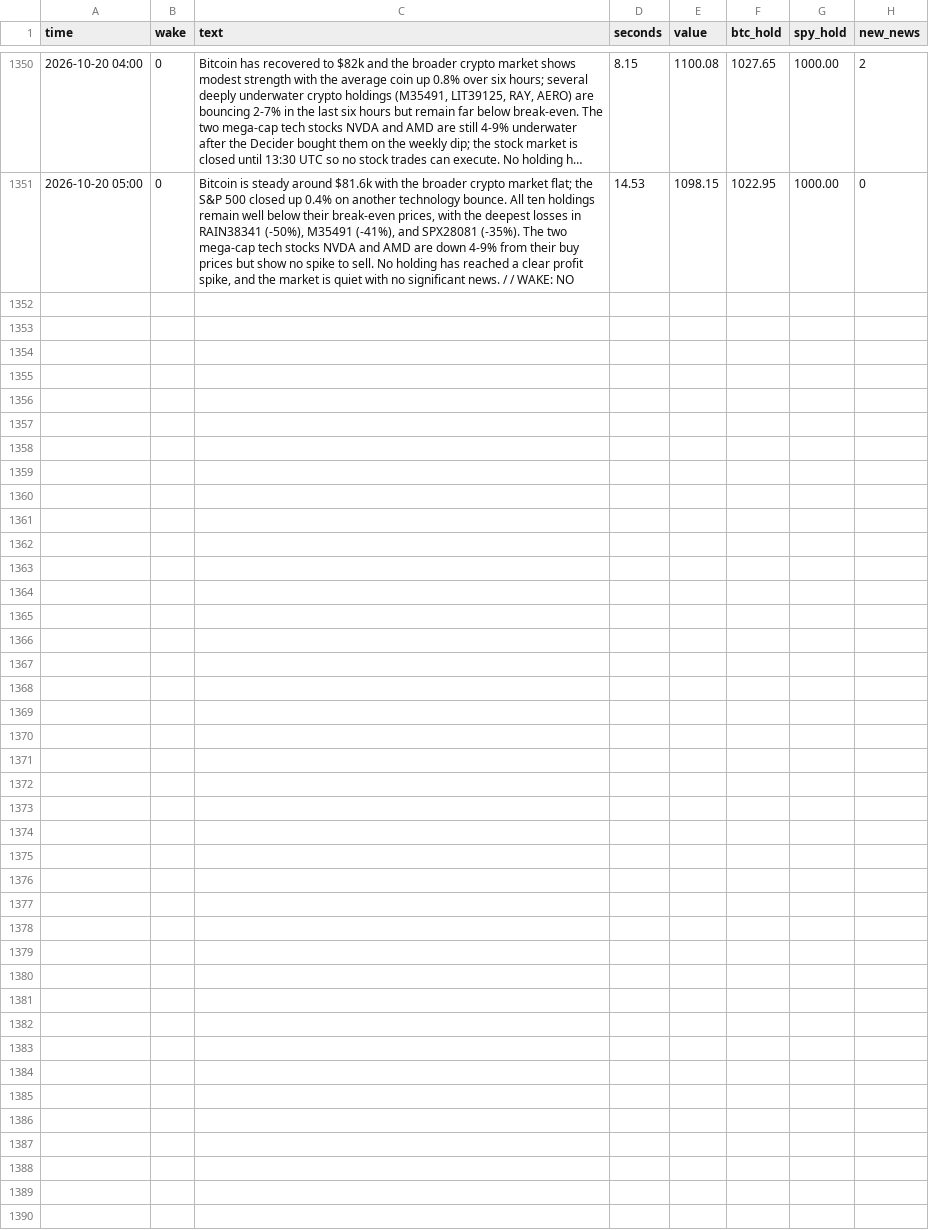
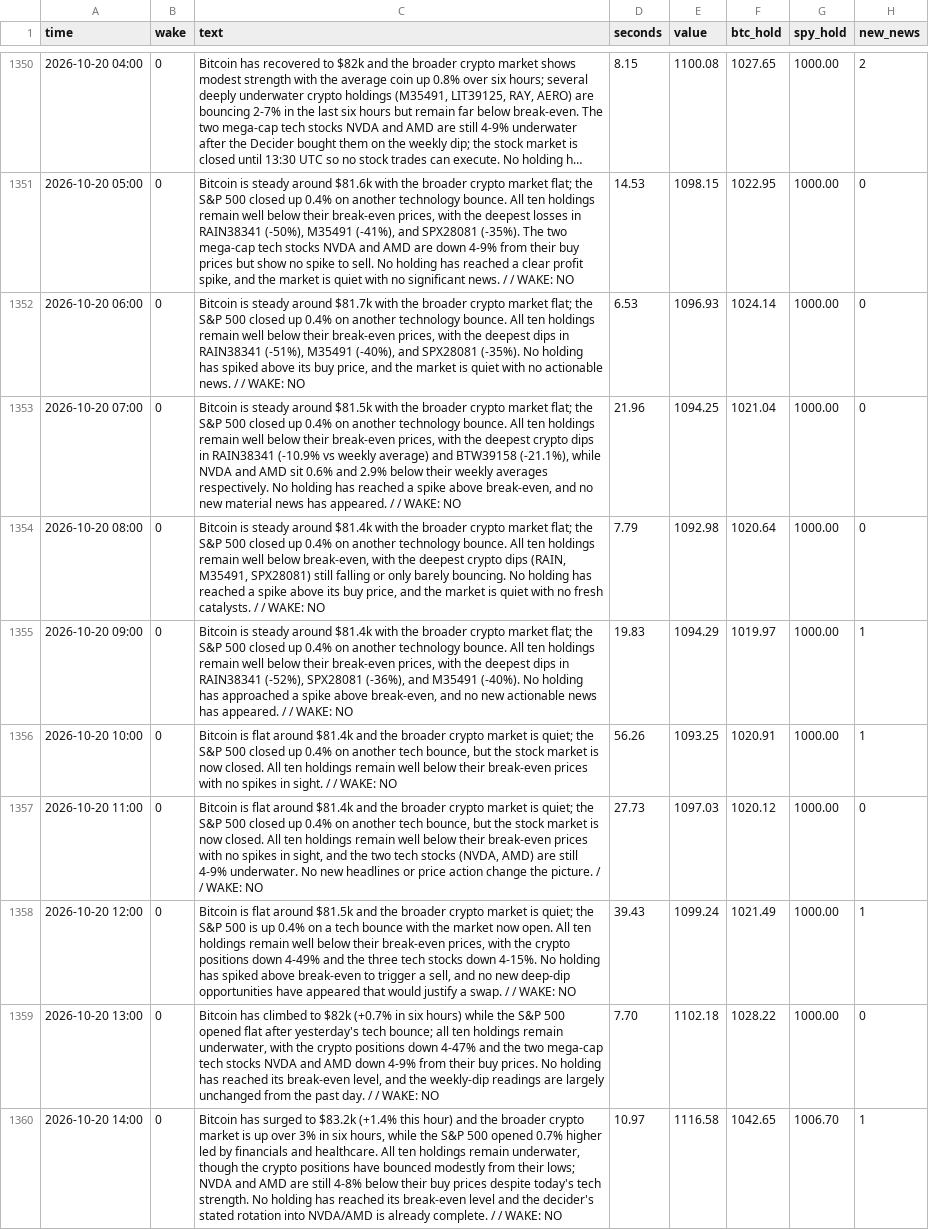
Before and after one commit to osofat100-cmyk/Machine-, a CSV file: mixed/watcher_hourly_3m_ultra_week.csv, drawn as a sheet; only a part is shown, gaps mark what is left out; long unchanged cells end in ….

```diff
--- a/mixed/watcher_hourly_3m_ultra_week.csv
+++ b/mixed/watcher_hourly_3m_ultra_week.csv
@@ -1351 +1351,10 @@ time,wake,text,seconds,value,btc_hold,spy_hold,new_news
 2026-10-20 05:00,0,"Bitcoin is steady around $81.6k with the broader crypto market flat; the S&P 500 closed up 0.4% on another technology bounce. All ten holdings remain well below their break-even prices, with the deepest losses in RAIN38341 (-50%), M35491 (-41%), and SPX28081 (-35%). The two mega-cap tech stocks NVDA and AMD are down 4-9% from their buy prices but show no spike to sell. No holding has reached a clear profit spike, and the market is quiet with no significant news. /  / WAKE: NO",14.53,1098.15,1022.95,1000.00,0
+2026-10-20 06:00,0,"Bitcoin is steady around $81.7k with the broader crypto market flat; the S&P 500 closed up 0.4% on another technology bounce. All ten holdings remain well below their break-even prices, with the deepest dips in RAIN38341 (-51%), M35491 (-40%), and SPX28081 (-35%). No holding has spiked above its buy price, and the market is quiet with no actionable news. /  / WAKE: NO",6.53,1096.93,1024.14,1000.00,0
+2026-10-20 07:00,0,"Bitcoin is steady around $81.5k with the broader crypto market flat; the S&P 500 closed up 0.4% on another technology bounce. All ten holdings remain well below their break-even prices, with the deepest crypto dips in RAIN38341 (-10.9% vs weekly average) and BTW39158 (-21.1%), while NVDA and AMD sit 0.6% and 2.9% below their weekly averages respectively. No holding has reached a spike above break-even, and no new material news has appeared. /  / WAKE: NO",21.96,1094.25,1021.04,1000.00,0
+2026-10-20 08:00,0,"Bitcoin is steady around $81.4k with the broader crypto market flat; the S&P 500 closed up 0.4% on another technology bounce. All ten holdings remain well below break-even, with the deepest crypto dips (RAIN, M35491, SPX28081) still falling or only barely bouncing. No holding has reached a spike above its buy price, and the market is quiet with no fresh catalysts. /  / WAKE: NO",7.79,1092.98,1020.64,1000.00,0
+2026-10-20 09:00,0,"Bitcoin is steady around $81.4k with the broader crypto market flat; the S&P 500 closed up 0.4% on another technology bounce. All ten holdings remain well below their break-even prices, with the deepest dips in RAIN38341 (-52%), SPX28081 (-36%), and M35491 (-40%). No holding has approached a spike above break-even, and no new actionable news has appeared. /  / WAKE: NO",19.83,1094.29,1019.97,1000.00,1
+2026-10-20 10:00,0,"Bitcoin is flat around $81.4k and the broader crypto market is quiet; the S&P 500 closed up 0.4% on another tech bounce, but the stock market is now closed. All ten holdings remain well below their break-even prices with no spikes in sight. /  / WAKE: NO",56.26,1093.25,1020.91,1000.00,1
+2026-10-20 11:00,0,"Bitcoin is flat around $81.4k and the broader crypto market is quiet; the S&P 500 closed up 0.4% on another tech bounce, but the stock market is now closed. All ten holdings remain well below their break-even prices with no spikes in sight, and the two tech stocks (NVDA, AMD) are still 4-9% underwater. No new headlines or price action change the picture. /  / WAKE: NO",27.73,1097.03,1020.12,1000.00,0
+2026-10-20 12:00,0,"Bitcoin is flat around $81.5k and the broader crypto market is quiet; the S&P 500 is up 0.4% on a tech bounce with the market now open. All ten holdings remain well below their break-even prices, with the crypto positions down 4-49% and the three tech stocks down 4-15%. No holding has spiked above break-even to trigger a sell, and no new deep-dip opportunities have appeared that would justify a swap. /  / WAKE: NO",39.43,1099.24,1021.49,1000.00,1
+2026-10-20 13:00,0,"Bitcoin has climbed to $82k (+0.7% in six hours) while the S&P 500 opened flat after yesterday's tech bounce; all ten holdings remain underwater, with the crypto positions down 4-47% and the two mega-cap tech stocks NVDA and AMD down 4-9% from their buy prices. No holding has reached its break-even level, and the weekly-dip readings are largely unchanged from the past day. /  / WAKE: NO",7.70,1102.18,1028.22,1000.00,0
+2026-10-20 14:00,0,"Bitcoin has surged to $83.2k (+1.4% this hour) and the broader crypto market is up over 3% in six hours, while the S&P 500 opened 0.7% higher led by financials and healthcare. All ten holdings remain underwater, though the crypto positions have bounced modestly from their lows; NVDA and AMD are still 4-8% below their buy prices despite today's tech strength. No holding has reached its break-even level and the decider's stated rotation into NVDA/AMD is already complete. /  / WAKE: NO",10.97,1116.58,1042.65,1006.70,1
```
